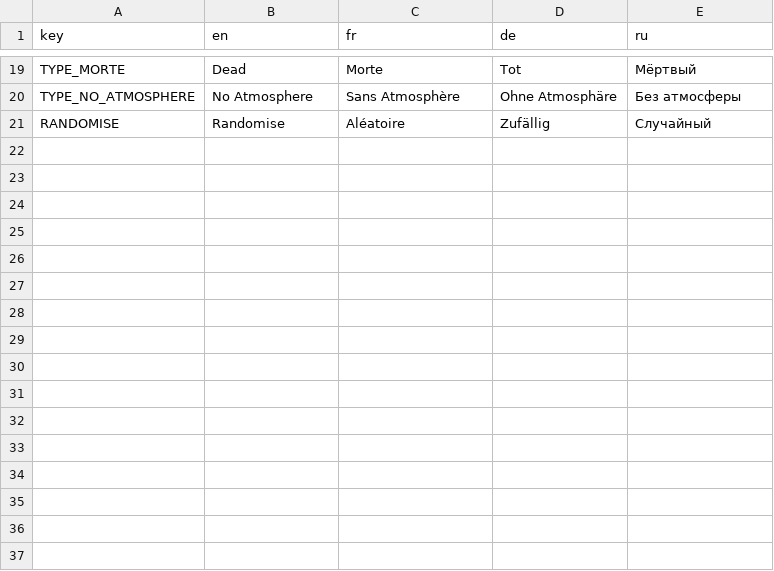
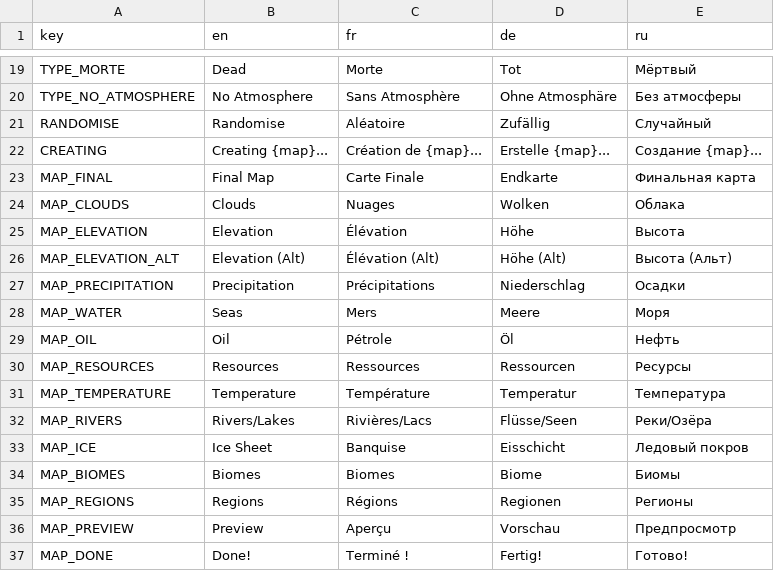
Before and after one commit to Jujedie/PlanetGenerator, a CSV file: data/translations/base.csv, drawn as a sheet; only a part is shown, gaps mark what is left out; the diff names each change by its address in the sheet, - before the commit and + after, or states it on an @@ line.

Commit message:
feat: Ajout de la gestion des états de génération de carte et des traductions associées

```diff
--- a/data/translations/base.csv
+++ b/data/translations/base.csv
+row 22: CREATING | Creating {map}... | Création de {map}... | Erstelle {map}... | Создание {map}...
+row 23: MAP_FINAL | Final Map | Carte Finale | Endkarte | Финальная карта
+row 24: MAP_CLOUDS | Clouds | Nuages | Wolken | Облака
+row 25: MAP_ELEVATION | Elevation | Élévation | Höhe | Высота
+row 26: MAP_ELEVATION_ALT | Elevation (Alt) | Élévation (Alt) | Höhe (Alt) | Высота (Альт)
+row 27: MAP_PRECIPITATION | Precipitation | Précipitations | Niederschlag | Осадки
+row 28: MAP_WATER | Seas | Mers | Meere | Моря
+row 29: MAP_OIL | Oil | Pétrole | Öl | Нефть
+row 30: MAP_RESOURCES | Resources | Ressources | Ressourcen | Ресурсы
+row 31: MAP_TEMPERATURE | Temperature | Température | Temperatur | Температура
+row 32: MAP_RIVERS | Rivers/Lakes | Rivières/Lacs | Flüsse/Seen | Реки/Озёра
+row 33: MAP_ICE | Ice Sheet | Banquise | Eisschicht | Ледовый покров
+row 34: MAP_BIOMES | Biomes | Biomes | Biome | Биомы
+row 35: MAP_REGIONS | Regions | Régions | Regionen | Регионы
+row 36: MAP_PREVIEW | Preview | Aperçu | Vorschau | Предпросмотр
+row 37: MAP_DONE | Done! | Terminé ! | Fertig! | Готово!
```
Also changed, not shown: 7 other files.
